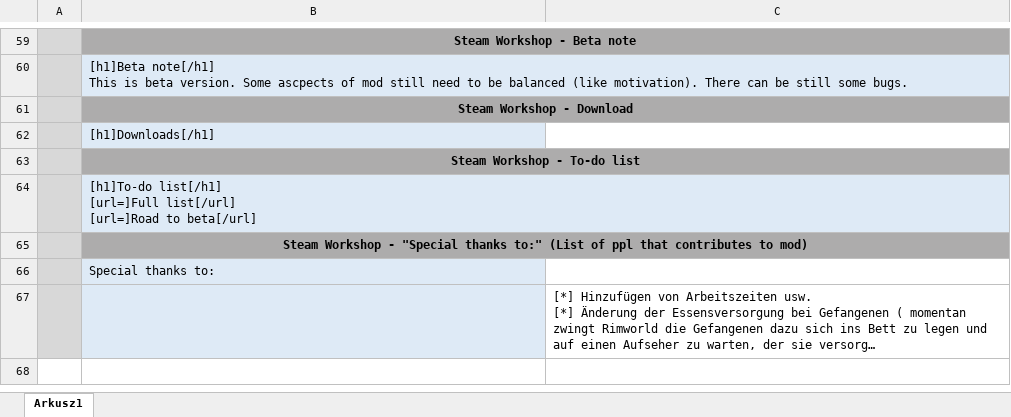
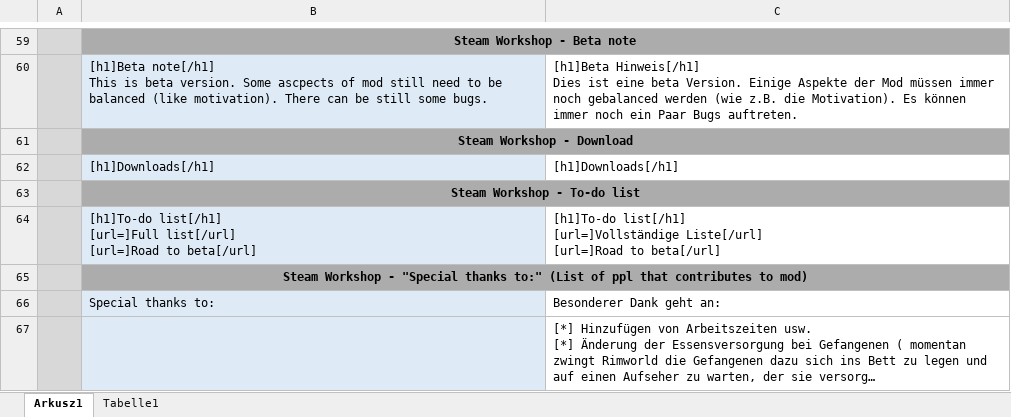
Before and after one commit to Aviuz/PrisonLabor, an Excel workbook: Translation sheets/Translation-german.xlsx, sheet Arkusz1, drawn as a sheet; only a part is shown, gaps mark what is left out; long unchanged cells end in …; values as stored, in another font and other column widths than the file's, no borders; ↵ is a line break in a cell; the diff covers the shown part only; the diff names each change by its address in the sheet, - before the commit and + after, or states it on an @@ line.

```diff
--- a/Translation sheets/Translation-german.xlsx (sheet Arkusz1)
+++ b/Translation sheets/Translation-german.xlsx (sheet Arkusz1)
+sheet tab: Tabelle1
-C60: (empty)
+C60: [h1]Beta Hinweis[/h1] ↵ Dies ist eine beta Version. Einige Aspekte der Mod müssen immer noch gebalanced werden (wie z.B. die Motivation). Es können immer noch ein Paar Bugs auftreten.
-C62: (empty)
+C62: [h1]Downloads[/h1]
-C64: (empty)
+C64: [h1]To-do list[/h1] ↵ [url=]Vollständige Liste[/url] ↵ [url=]Road to beta[/url]
-C66: (empty)
+C66: Besonderer Dank geht an:
```
Also changed, not shown: 28 edited cells elsewhere in this sheet, 10 other files.
